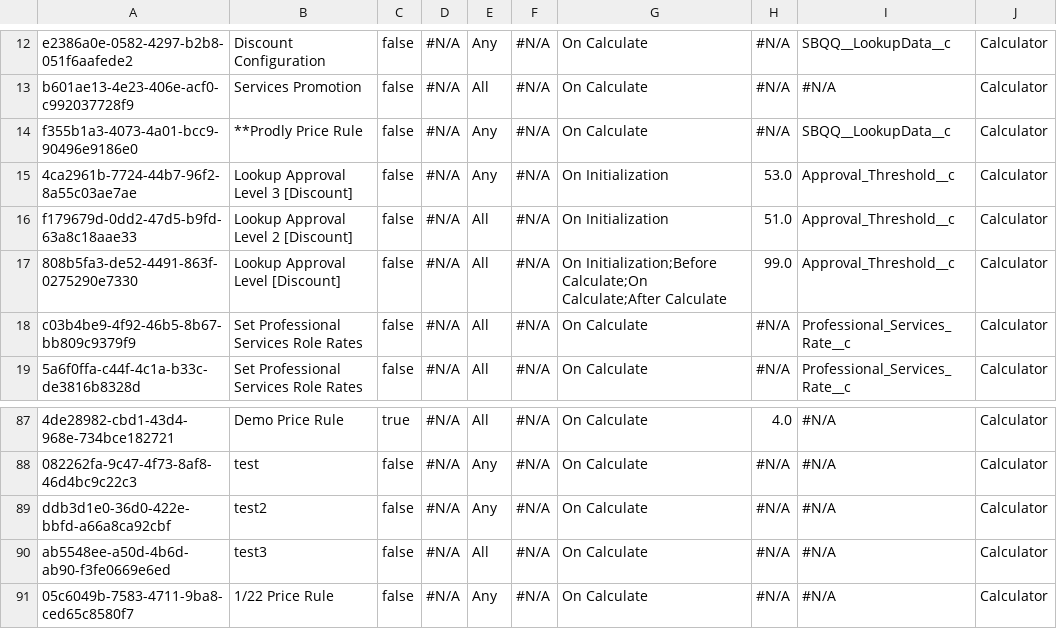
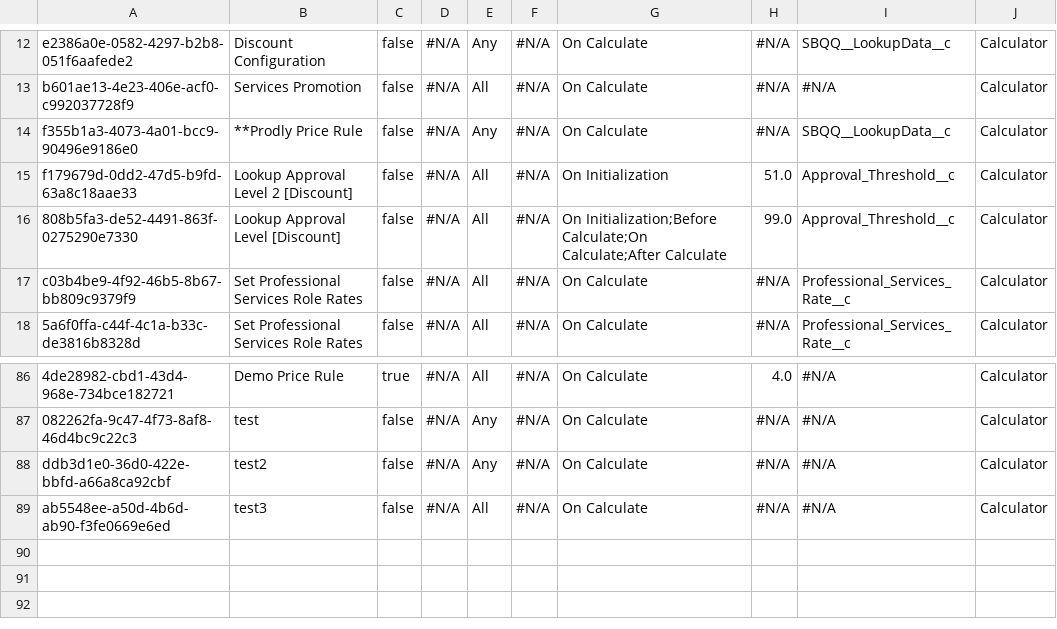
Before and after one commit to jjoannow/DEMO, a CSV file: data/SBQQ__PriceRule__c.csv, drawn as a sheet; only a part is shown, gaps mark what is left out.

Commit message:
STB

```diff
--- a/data/SBQQ__PriceRule__c.csv
+++ b/data/SBQQ__PriceRule__c.csv
@@ -14,3 +14,2 @@ b601ae13-4e23-406e-acf0-c992037728f9,Services Promotion,false,#N/A,All,#N/A,On C
 f355b1a3-4073-4a01-bcc9-90496e9186e0,**Prodly Price Rule,false,#N/A,Any,#N/A,On Calculate,#N/A,SBQQ__LookupData__c,Calculator
-4ca2961b-7724-44b7-96f2-8a55c03ae7ae,Lookup Approval Level 3 [Discount],false,#N/A,Any,#N/A,On Initialization,53.0,Approval_Threshold__c,Calculator
 f179679d-0dd2-47d5-b9fd-63a8c18aae33,Lookup Approval Level 2 [Discount],false,#N/A,All,#N/A,On Initialization,51.0,Approval_Threshold__c,Calculator
@@ -90,2 +89 @@ ddb3d1e0-36d0-422e-bbfd-a66a8ca92cbf,test2,false,#N/A,Any,#N/A,On Calculate,#N/A
 ab5548ee-a50d-4b6d-ab90-f3fe0669e6ed,test3,false,#N/A,All,#N/A,On Calculate,#N/A,#N/A,Calculator
-05c6049b-7583-4711-9ba8-ced65c8580f7,1/22 Price Rule,false,#N/A,Any,#N/A,On Calculate,#N/A,#N/A,Calculator
```
